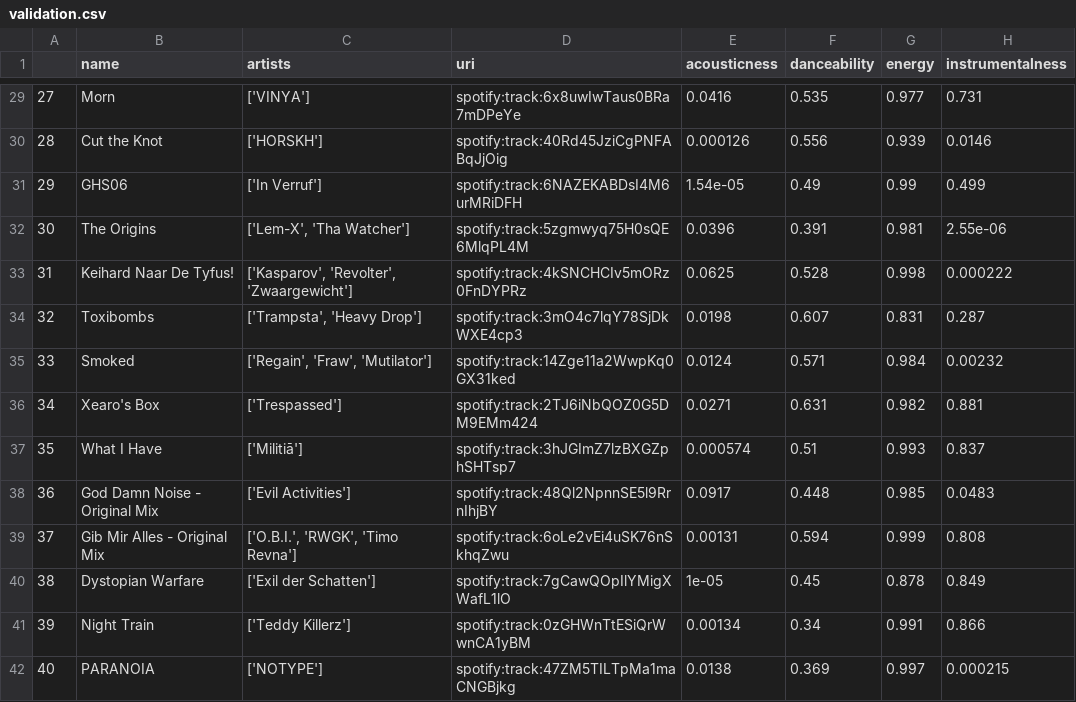
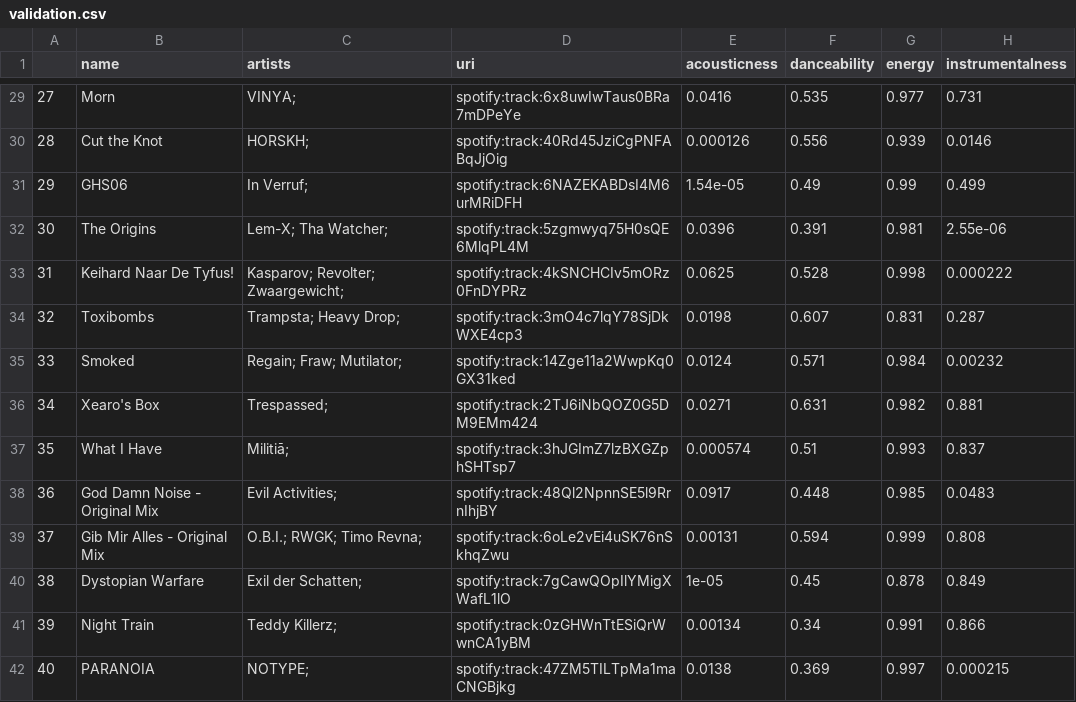
Before and after one commit to bujowskis/put-ML-Spotify-case-study, a CSV file: data/validation.csv, drawn as a sheet; only a part is shown, gaps mark what is left out; the diff covers the shown part only; the diff names each change by its address in the sheet, - before the commit and + after, or states it on an @@ line.

```diff
--- a/data/validation.csv
+++ b/data/validation.csv
-C29 (artists): ['VINYA']
+C29 (artists): VINYA;
-C30 (artists): ['HORSKH']
+C30 (artists): HORSKH;
-C31 (artists): ['In Verruf']
+C31 (artists): In Verruf;
-C32 (artists): ['Lem-X', 'Tha Watcher']
+C32 (artists): Lem-X; Tha Watcher;
-C33 (artists): ['Kasparov', 'Revolter', 'Zwaargewicht']
+C33 (artists): Kasparov; Revolter; Zwaargewicht;
-C34 (artists): ['Trampsta', 'Heavy Drop']
+C34 (artists): Trampsta; Heavy Drop;
-C35 (artists): ['Regain', 'Fraw', 'Mutilator']
+C35 (artists): Regain; Fraw; Mutilator;
-C36 (artists): ['Trespassed']
+C36 (artists): Trespassed;
-C37 (artists): ['Militiā']
+C37 (artists): Militiā;
-C38 (artists): ['Evil Activities']
+C38 (artists): Evil Activities;
-C39 (artists): ['O.B.I.', 'RWGK', 'Timo Revna']
+C39 (artists): O.B.I.; RWGK; Timo Revna;
-C40 (artists): ['Exil der Schatten']
+C40 (artists): Exil der Schatten;
-C41 (artists): ['Teddy Killerz']
+C41 (artists): Teddy Killerz;
-C42 (artists): ['NOTYPE']
+C42 (artists): NOTYPE;
```
Also changed, not shown: 80 edited cells elsewhere in this file, data/disliked.csv, data/liked.csv, 2 other files.
